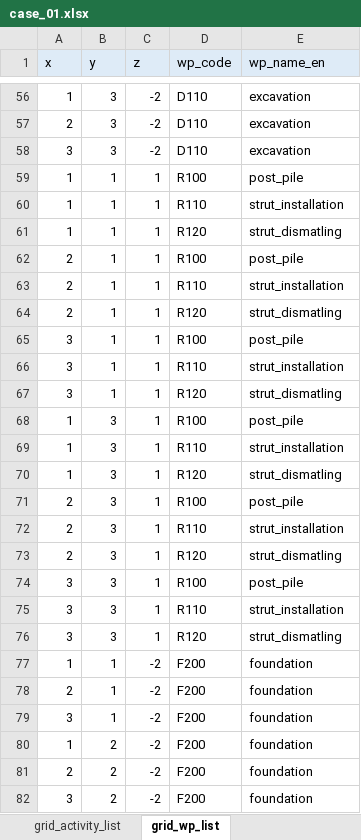
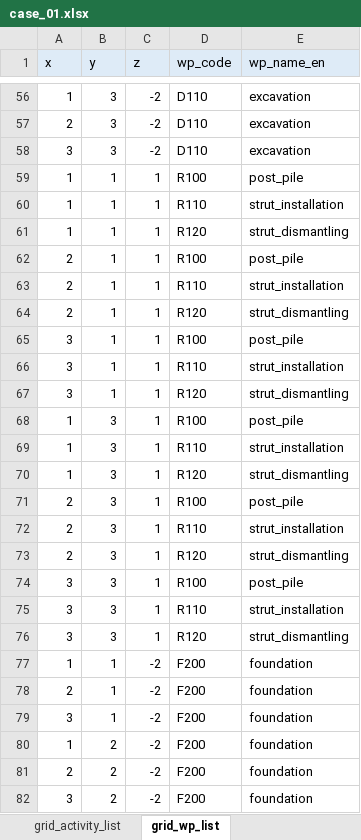
Before and after one commit to blank54/navi, an Excel workbook: data/case_01.xlsx, sheet grid_wp_list, drawn as a sheet; only a part is shown, gaps mark what is left out; values as stored, in another font and other column widths than the file's, no borders; charts and pictures not drawn; the diff names each change by its address in the sheet, - before the commit and + after, or states it on an @@ line.

```diff
--- a/data/case_01.xlsx (sheet grid_wp_list)
+++ b/data/case_01.xlsx (sheet grid_wp_list)
-E61 (wp_name_en): strut_dismatling
+E61 (wp_name_en): strut_dismantling
-E64 (wp_name_en): strut_dismatling
+E64 (wp_name_en): strut_dismantling
-E67 (wp_name_en): strut_dismatling
+E67 (wp_name_en): strut_dismantling
-E70 (wp_name_en): strut_dismatling
+E70 (wp_name_en): strut_dismantling
-E73 (wp_name_en): strut_dismatling
+E73 (wp_name_en): strut_dismantling
-E76 (wp_name_en): strut_dismatling
+E76 (wp_name_en): strut_dismantling
```
Also changed, not shown: sheet grid_activity_list, charts or pictures, template/activity_order.xlsx, template/activity_pre_dist.xlsx, 2 other files.
